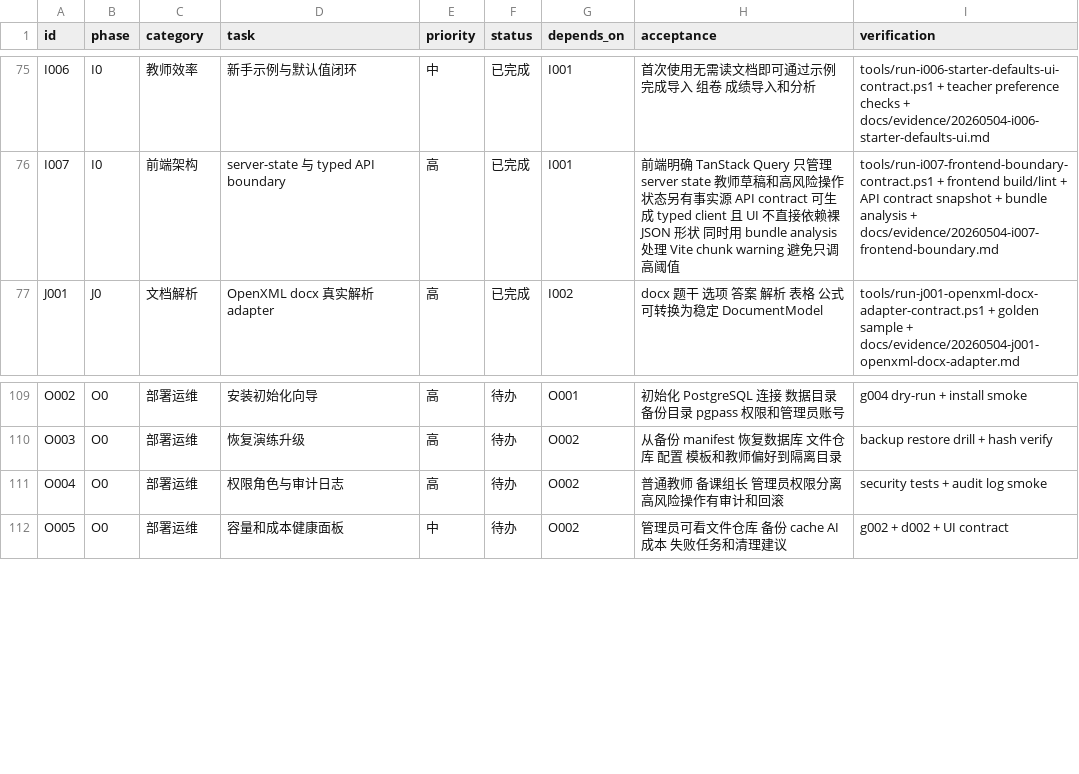
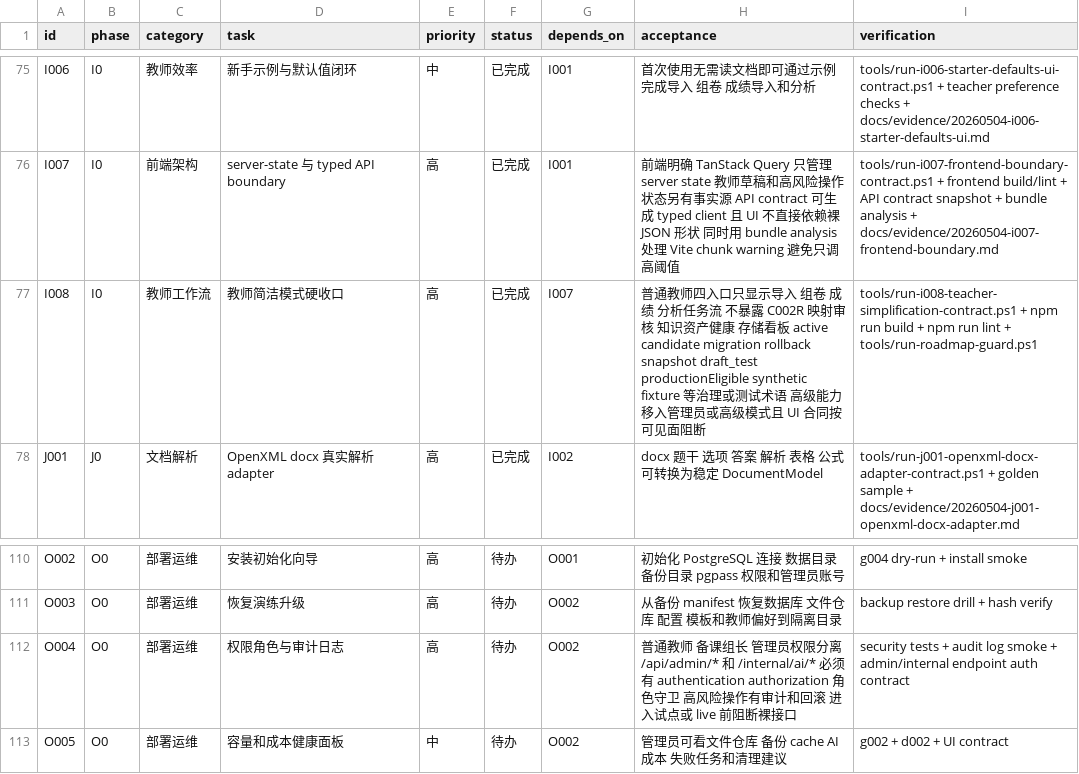
Before and after one commit to sciman-top/k12-question-graph, a CSV file: tasks/backlog.csv, drawn as a sheet; only a part is shown, gaps mark what is left out.

Commit message:
Refine teacher workflow and roadmap contracts

```diff
--- a/tasks/backlog.csv
+++ b/tasks/backlog.csv
@@ -76,2 +76,3 @@ I006,I0,教师效率,新手示例与默认值闭环,中,已完成,I001,首次使
 I007,I0,前端架构,server-state 与 typed API boundary,高,已完成,I001,前端明确 TanStack Query 只管理 server state 教师草稿和高风险操作状态另有事实源 API contract 可生成 typed client 且 UI 不直接依赖裸 JSON 形状 同时用 bundle analysis 处理 Vite chunk warning 避免只调高阈值,tools/run-i007-frontend-boundary-contract.ps1 + frontend build/lint + API contract snapshot + bundle analysis + docs/evidence/20260504-i007-frontend-boundary.md
+I008,I0,教师工作流,教师简洁模式硬收口,高,已完成,I007,普通教师四入口只显示导入 组卷 成绩 分析任务流 不暴露 C002R 映射审核 知识资产健康 存储看板 active candidate migration rollback snapshot draft_test productionEligible synthetic fixture 等治理或测试术语 高级能力移入管理员或高级模式且 UI 合同按可见面阻断,tools/run-i008-teacher-simplification-contract.ps1 + npm run build + npm run lint + tools/run-roadmap-guard.ps1
 J001,J0,文档解析,OpenXML docx 真实解析 adapter,高,已完成,I002,docx 题干 选项 答案 解析 表格 公式可转换为稳定 DocumentModel,tools/run-j001-openxml-docx-adapter-contract.ps1 + golden sample + docs/evidence/20260504-j001-openxml-docx-adapter.md
@@ -110,3 +111,3 @@ O002,O0,部署运维,安装初始化向导,高,待办,O001,初始化 PostgreSQL
 O003,O0,部署运维,恢复演练升级,高,待办,O002,从备份 manifest 恢复数据库 文件仓库 配置 模板和教师偏好到隔离目录,backup restore drill + hash verify
-O004,O0,部署运维,权限角色与审计日志,高,待办,O002,普通教师 备课组长 管理员权限分离 高风险操作有审计和回滚,security tests + audit log smoke
+O004,O0,部署运维,权限角色与审计日志,高,待办,O002,普通教师 备课组长 管理员权限分离 /api/admin/* 和 /internal/ai/* 必须有 authentication authorization 角色守卫 高风险操作有审计和回滚 进入试点或 live 前阻断裸接口,security tests + audit log smoke + admin/internal endpoint auth contract
 O005,O0,部署运维,容量和成本健康面板,中,待办,O002,管理员可看文件仓库 备份 cache AI 成本 失败任务和清理建议,g002 + d002 + UI contract
```
Also changed, not shown: 39 other files.
